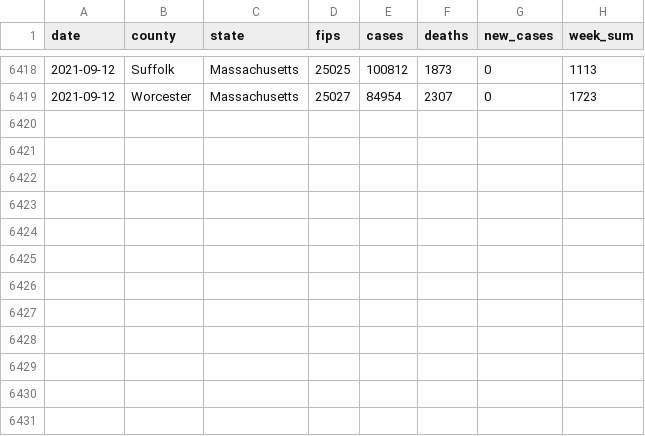
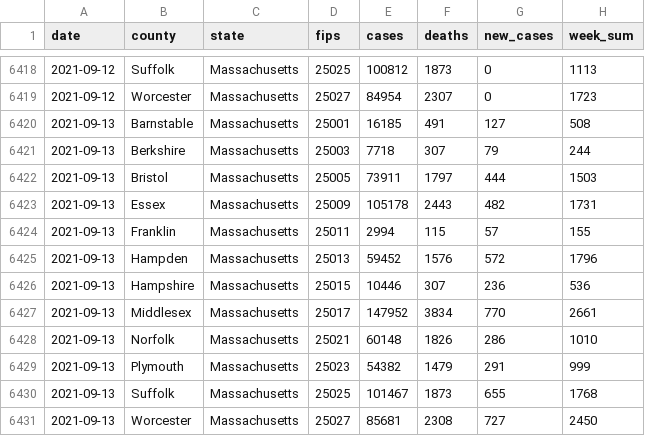
Before and after one commit to jmhatch/covid-19, a CSV file: data/ma-counties.csv, drawn as a sheet; only a part is shown, gaps mark what is left out.

```diff
--- a/data/ma-counties.csv
+++ b/data/ma-counties.csv
@@ -6419 +6419,13 @@
 2021-09-12,"Worcester","Massachusetts","25027",84954,2307,0,1723
+2021-09-13,"Barnstable","Massachusetts","25001",16185,491,127,508
+2021-09-13,"Berkshire","Massachusetts","25003",7718,307,79,244
+2021-09-13,"Bristol","Massachusetts","25005",73911,1797,444,1503
+2021-09-13,"Essex","Massachusetts","25009",105178,2443,482,1731
+2021-09-13,"Franklin","Massachusetts","25011",2994,115,57,155
+2021-09-13,"Hampden","Massachusetts","25013",59452,1576,572,1796
+2021-09-13,"Hampshire","Massachusetts","25015",10446,307,236,536
+2021-09-13,"Middlesex","Massachusetts","25017",147952,3834,770,2661
+2021-09-13,"Norfolk","Massachusetts","25021",60148,1826,286,1010
+2021-09-13,"Plymouth","Massachusetts","25023",54382,1479,291,999
+2021-09-13,"Suffolk","Massachusetts","25025",101467,1873,655,1768
+2021-09-13,"Worcester","Massachusetts","25027",85681,2308,727,2450
```
Also changed, not shown: 4 other files.
